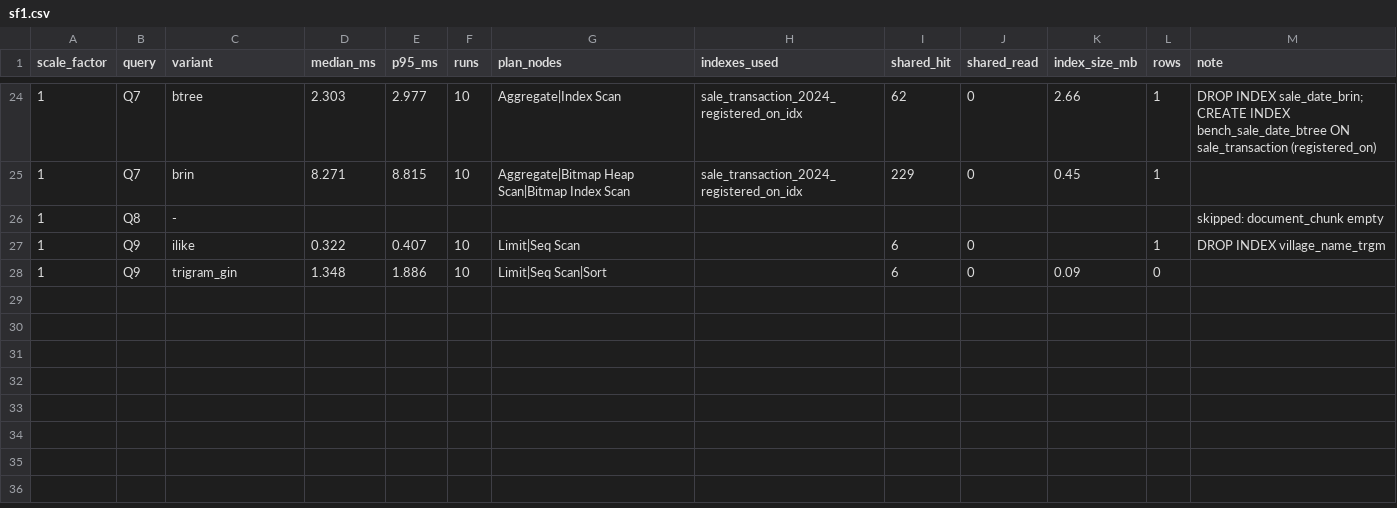
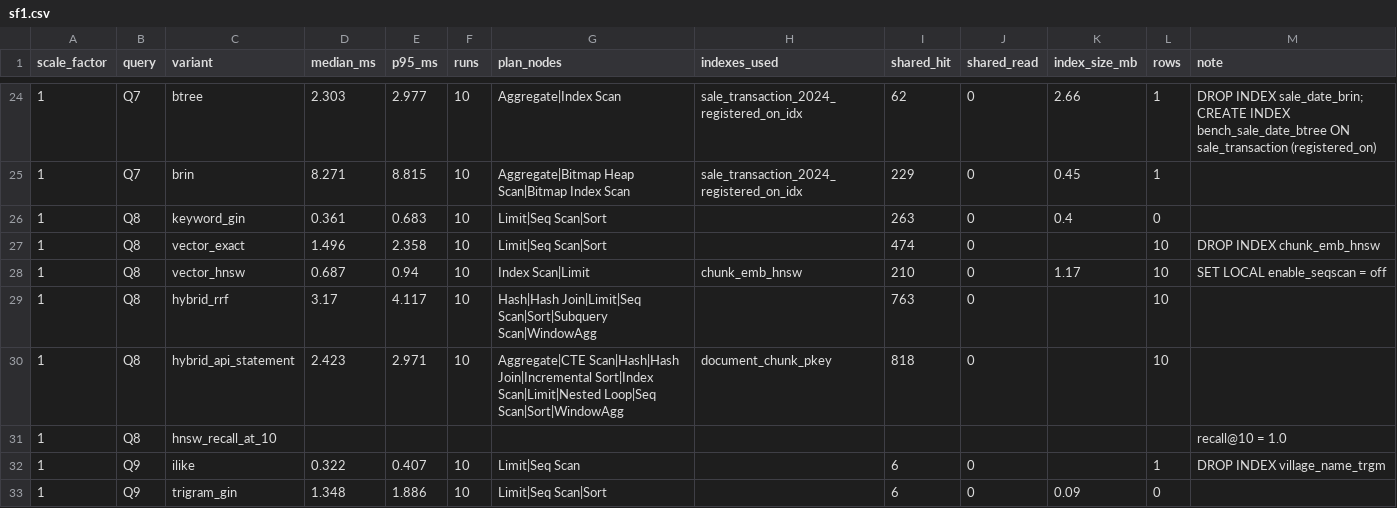
Before and after one commit to dhanges/landlens, a CSV file: bench/results/sf1.csv, drawn as a sheet; only a part is shown, gaps mark what is left out.

Commit message:
M5 results: corpus embedded by the owner, Q8 on real embeddings, first eval run
- seed_inputs/docs/embeddings/: 4 dumps (149 chunks, text-embedding-3-small, 1536 dims, unit norm); make seed
  now restores the documents without an API call (DEC-006)
- Q8 (sf1.csv): keyword 0.36 ms, exact 1.50 ms, HNSW 0.69 ms (recall@10 1.0 over 20 vectors), spec hybrid
  3.17 ms, the API's statement 2.42 ms; 149 chunks, so the gaps are small
- rag_eval.json (gpt-4o-mini, CHAT_MAX_DISTANCE 0.6): citation correct 95% (19/20), all citations correct 80%,
  refusals 5/5, recall@10 keyword 30% / vector 100% / hybrid 100%, 2.2 s per question. Human check against
  key facts: A10 answers 'Yes' where the FAQ says No (right page, wrong Q&A), A15 names the Recording Authority
  instead of the Tahsildar, A01 cites the special-area section (p. 4) not section 13, A17 adds an incorrect
  Land Tribunal route; 16/20 fully correct

```diff
--- a/bench/results/sf1.csv
+++ b/bench/results/sf1.csv
@@ -25,3 +25,8 @@ scale_factor,query,variant,median_ms,p95_ms,runs,plan_nodes,indexes_used,shared_
 1,Q7,brin,8.271,8.815,10,Aggregate|Bitmap Heap Scan|Bitmap Index Scan,sale_transaction_2024_registered_on_idx,229,0,0.45,1,
-1,Q8,-,,,,,,,,,,skipped: document_chunk empty
+1,Q8,keyword_gin,0.361,0.683,10,Limit|Seq Scan|Sort,,263,0,0.4,0,
+1,Q8,vector_exact,1.496,2.358,10,Limit|Seq Scan|Sort,,474,0,,10,DROP INDEX chunk_emb_hnsw
+1,Q8,vector_hnsw,0.687,0.94,10,Index Scan|Limit,chunk_emb_hnsw,210,0,1.17,10,SET LOCAL enable_seqscan = off
+1,Q8,hybrid_rrf,3.17,4.117,10,Hash|Hash Join|Limit|Seq Scan|Sort|Subquery Scan|WindowAgg,,763,0,,10,
+1,Q8,hybrid_api_statement,2.423,2.971,10,Aggregate|CTE Scan|Hash|Hash Join|Incremental Sort|Index Scan|Limit|Nested Loop|Seq Scan|Sort|WindowAgg,document_chunk_pkey,818,0,,10,
+1,Q8,hnsw_recall_at_10,,,,,,,,,,recall@10 = 1.0
 1,Q9,ilike,0.322,0.407,10,Limit|Seq Scan,,6,0,,1,DROP INDEX village_name_trgm
```
Also changed, not shown: 5 other files.
